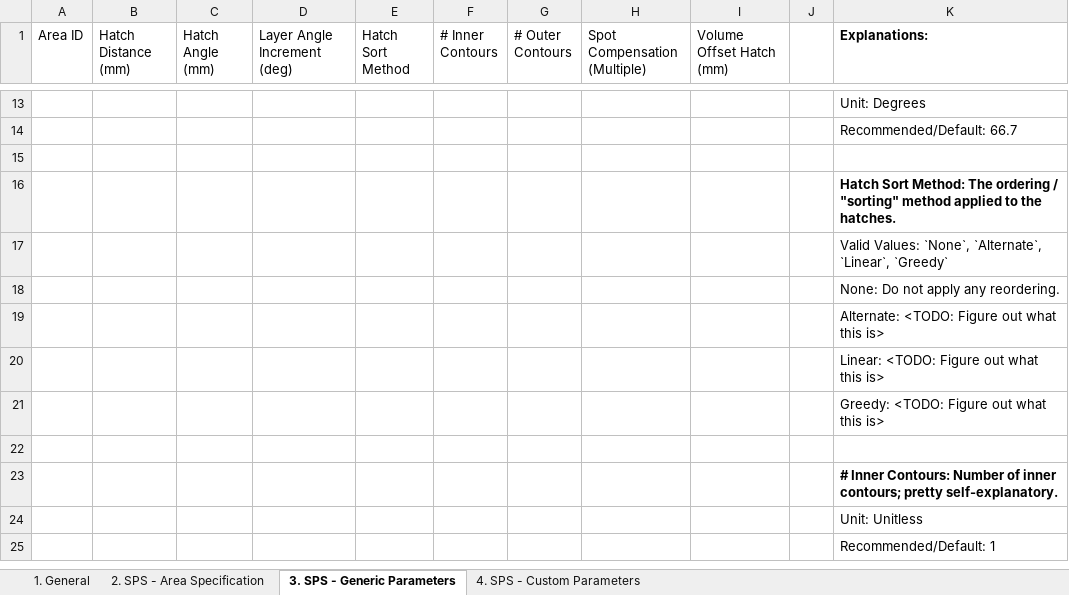
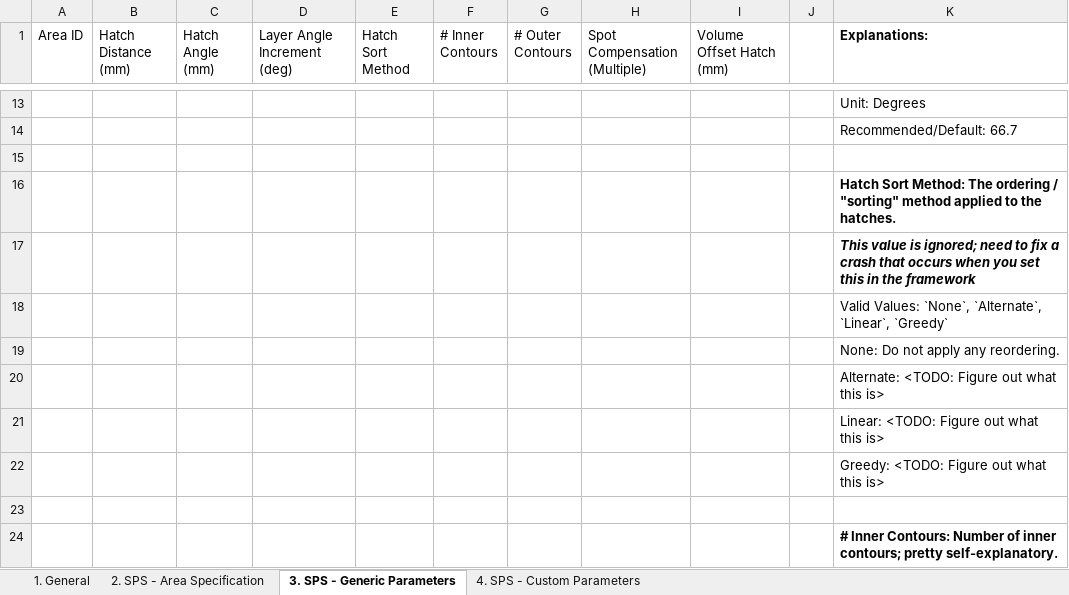
Before and after one commit to osu-cdme/cdme-scangen, an Excel workbook: config.xlsx, sheet 3. SPS - Generic Parameters, drawn as a sheet; only a part is shown, gaps mark what is left out; the shorter side is filled out with more unchanged rows; values as stored, in another font and other column widths than the file's, no borders; the diff names each change by its address in the sheet, - before the commit and + after, or states it on an @@ line.

```diff
--- a/config.xlsx (sheet 3. SPS - Generic Parameters)
+++ b/config.xlsx (sheet 3. SPS - Generic Parameters)
+row 17:  |  |  |  |  |  |  |  |  |  | This value is ignored; need to fix a crash that occurs when you set this in the framework
```
Also changed, not shown: 1 other file.
